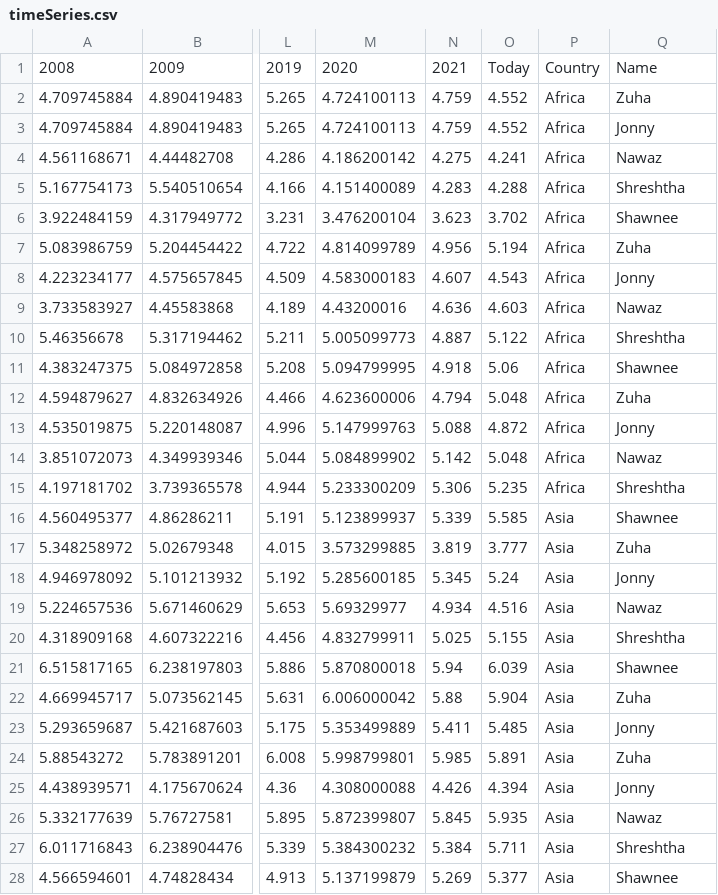
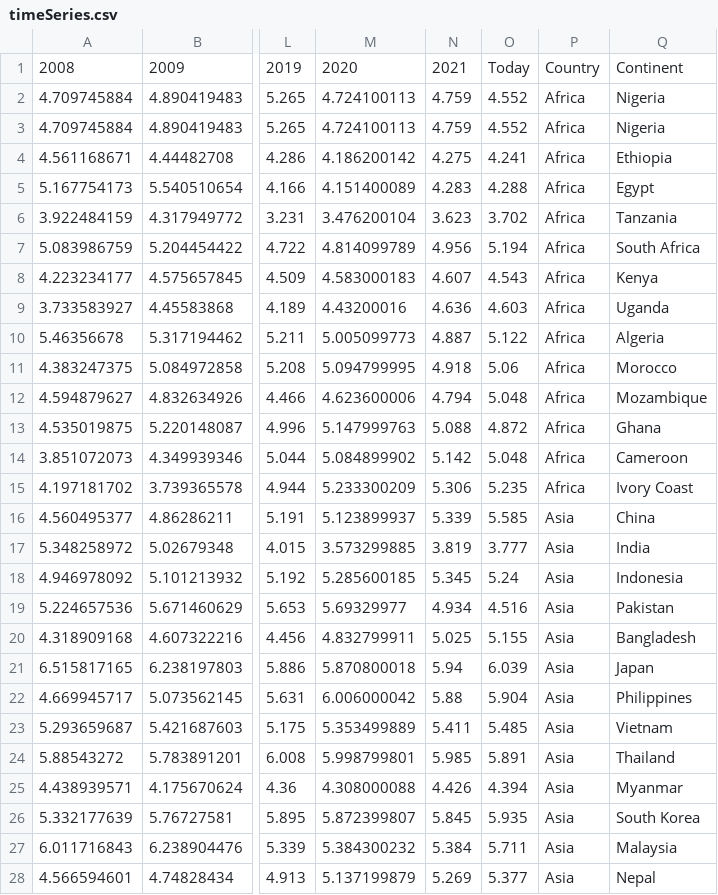
Before and after one commit to zuha1311/WorldHappinessReport, a CSV file: timeSeries.csv, drawn as a sheet; only a part is shown, gaps mark what is left out; the diff covers the shown part only; the diff names each change by its address in the sheet, - before the commit and + after, or states it on an @@ line.

Commit message:
Add files via upload

```diff
--- a/timeSeries.csv
+++ b/timeSeries.csv
-Q1: Name
+Q1: Continent
-Q2: Zuha
+Q2: Nigeria
-Q3: Jonny
+Q3: Nigeria
-Q4: Nawaz
+Q4: Ethiopia
-Q5: Shreshtha
+Q5: Egypt
-Q6: Shawnee
+Q6: Tanzania
-Q7: Zuha
+Q7: South Africa
-Q8: Jonny
+Q8: Kenya
-Q9: Nawaz
+Q9: Uganda
-Q10: Shreshtha
+Q10: Algeria
-Q11: Shawnee
+Q11: Morocco
-Q12: Zuha
+Q12: Mozambique
-Q13: Jonny
+Q13: Ghana
-Q14: Nawaz
+Q14: Cameroon
-Q15: Shreshtha
+Q15: Ivory Coast
-Q16: Shawnee
+Q16: China
-Q17: Zuha
+Q17: India
-Q18: Jonny
+Q18: Indonesia
-Q19: Nawaz
+Q19: Pakistan
-Q20: Shreshtha
+Q20: Bangladesh
-Q21: Shawnee
+Q21: Japan
-Q22: Zuha
+Q22: Philippines
-Q23: Jonny
+Q23: Vietnam
-Q24: Zuha
+Q24: Thailand
-Q25: Jonny
+Q25: Myanmar
-Q26: Nawaz
+Q26: South Korea
-Q27: Shreshtha
+Q27: Malaysia
-Q28: Shawnee
+Q28: Nepal
```
Also changed, not shown: 23 edited cells elsewhere in this file.
